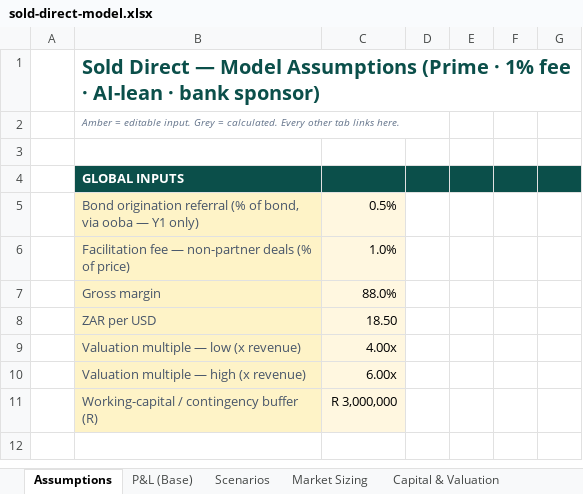
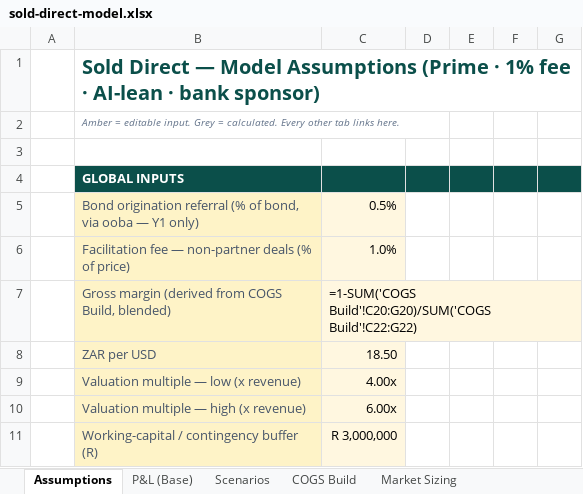
Before and after one commit to getluckyjo/sell-direct, an Excel workbook: docs/dataroom/sold-direct-model.xlsx, sheet Assumptions, drawn as a sheet; only a part is shown; the shorter side is filled out with more unchanged rows; values as stored, in another font and other column widths than the file's, no borders; formulas without a stored value are shown as written; removed rows and columns are numbered as before the commit, all else as after; the diff names each change by its address in the sheet, - before the commit and + after, or states it on an @@ line.

```diff
--- a/docs/dataroom/sold-direct-model.xlsx (sheet Assumptions)
+++ b/docs/dataroom/sold-direct-model.xlsx (sheet Assumptions)
+sheet tab: COGS Build
-row 7:  | Gross margin | 88.0%
+row 7:  | Gross margin (derived from COGS Build, blended) | =1-SUM('COGS Build'!C20:G20)/SUM('COGS Build'!C22:G22)
```
Also changed, not shown: sheet Notes & Sources, 4 other files.
